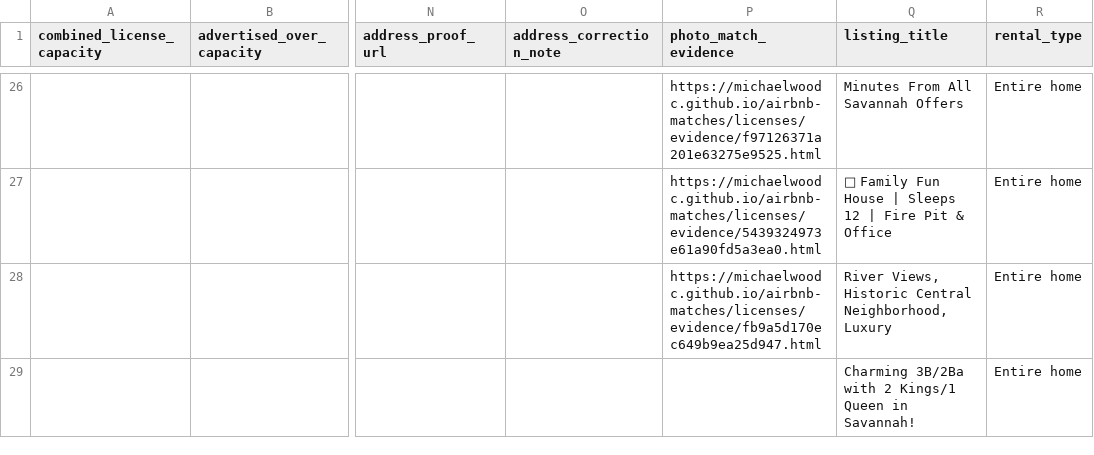
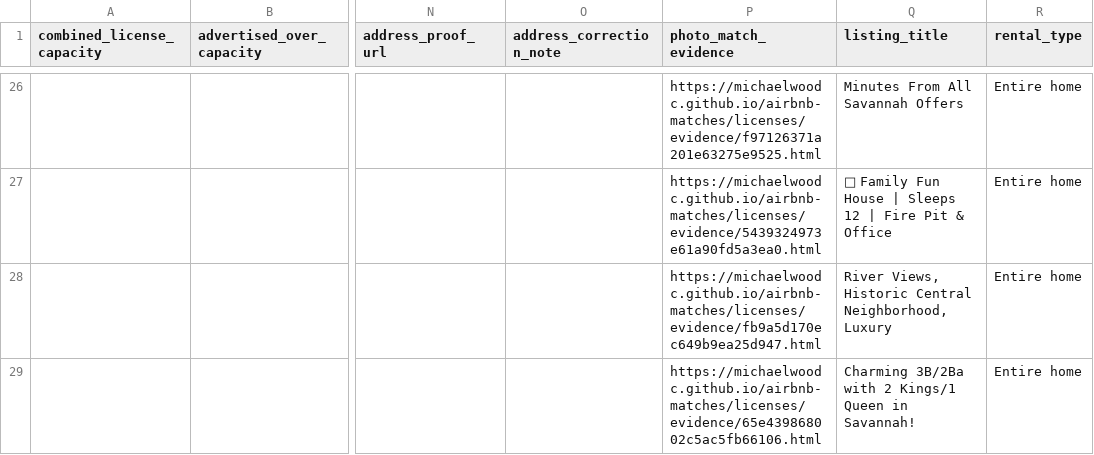
Before and after one commit to MichaelWoodc/airbnb-matches, a CSV file: licenses/review.csv, drawn as a sheet; only a part is shown, gaps mark what is left out; the diff names each change by its address in the sheet, - before the commit and + after, or states it on an @@ line.

Commit message:
Update discovered property matches

```diff
--- a/licenses/review.csv
+++ b/licenses/review.csv
-P29 (photo_match_evidence): (empty)
+P29 (photo_match_evidence): https://michaelwoodc.github.io/airbnb-matches/licenses/evidence/65e439868002c5ac5fb66106.html
```
Also changed, not shown: 5 other files.
